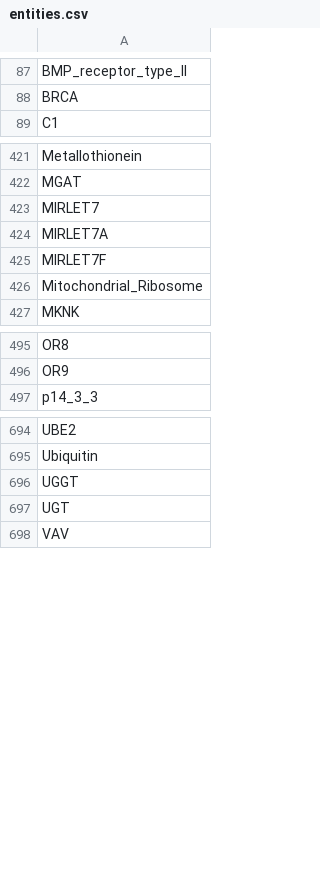
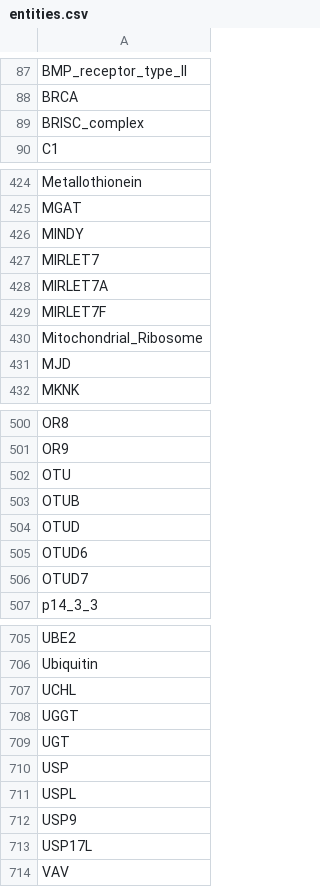
Before and after one commit to wikipathways/famplex, a CSV file: entities.csv, drawn as a sheet; only a part is shown, gaps mark what is left out; the diff covers the shown part only; the diff names each change by its address in the sheet, - before the commit and + after, or states it on an @@ line.

```diff
--- a/entities.csv
+++ b/entities.csv
+row 89: BRISC_complex
+row 426: MINDY
+row 431: MJD
+row 502: OTU
+row 503: OTUB
+row 504: OTUD
+row 505: OTUD6
+row 506: OTUD7
+row 707: UCHL
+row 710: USP
+row 711: USPL
+row 712: USP9
+row 713: USP17L
```
Also changed, not shown: 3 added rows elsewhere in this file, equivalences.csv, export/hgnc_symbol_map.csv, 6 other files.
